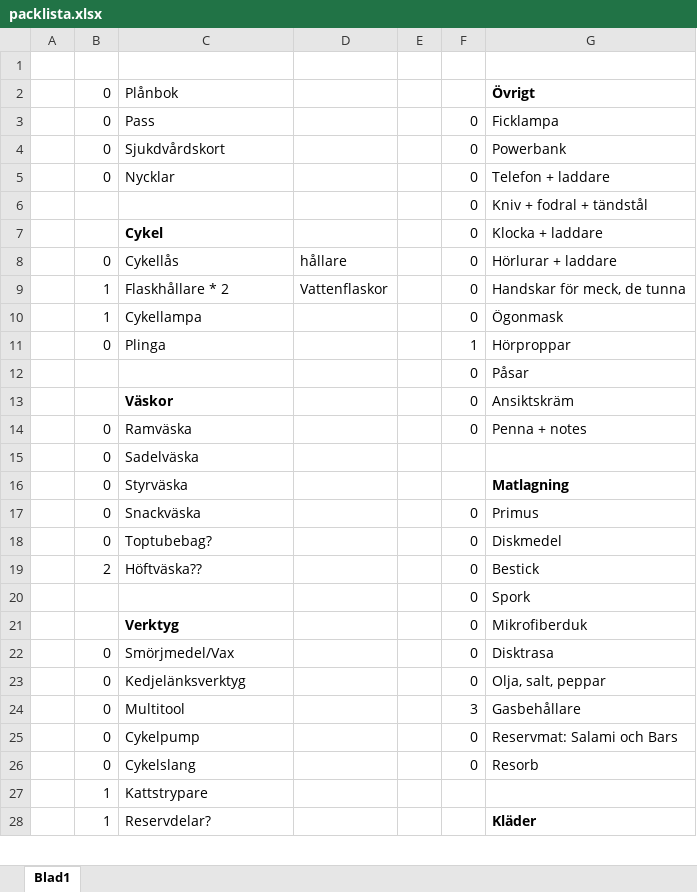
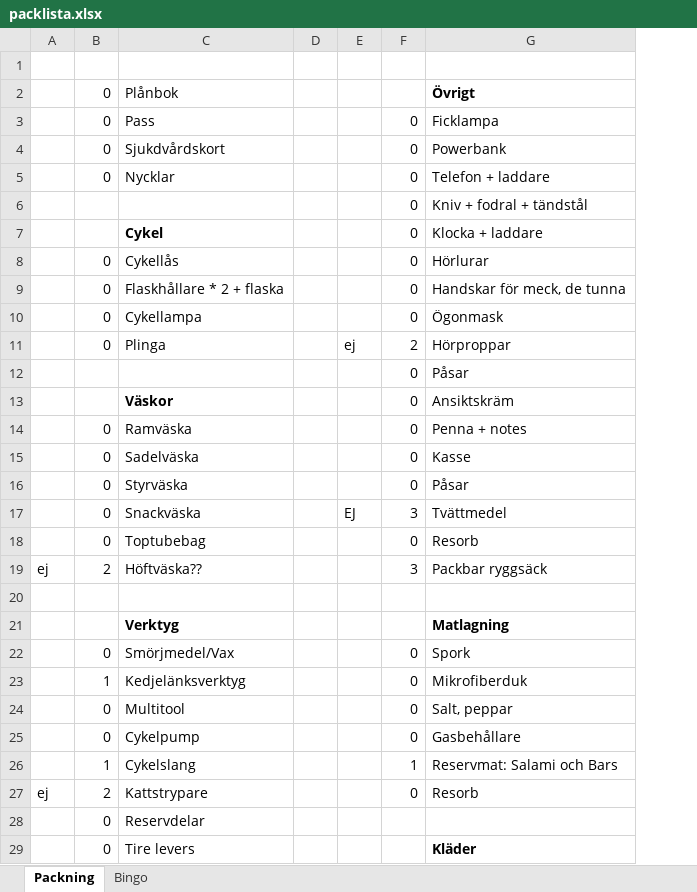
Before and after one commit to biketoured/italy26, an Excel workbook: packlista.xlsx, sheet Packning, drawn as a sheet; only a part is shown; values as stored, in another font and other column widths than the file's, no borders; conditional formats not drawn; removed rows and columns are numbered as before the commit, all else as after; the diff covers the shown part only; the diff names each change by its address in the sheet, - before the commit and + after, or states it on an @@ line.

```diff
--- a/packlista.xlsx (sheet Packning)
+++ b/packlista.xlsx (sheet Packning)
-sheet tab: Blad1
+sheet tab: Packning
+sheet tab: Bingo
-column D, rows 8-9: hållare | Vattenflaskor
+column E, row 11: ej
-G8: Hörlurar + laddare
+G8: Hörlurar
-B9:B10: 1
+B9:B10: 0
-C9: Flaskhållare * 2
+C9: Flaskhållare * 2 + flaska
-F11: 1
+F11: 2
-F15: (empty)
+F15: 0
-G15: (empty)
+G15: Kasse
-row 16:  | 0 | Styrväska |  |  |  | Matlagning
-C16: Snackväska
+C16: Styrväska
-G16: Primus
+G16: Påsar
+row 17:  | 0 | Snackväska |  | EJ | 3 | Tvättmedel
-C18: Toptubebag?
+C18: Toptubebag
-G18: Diskmedel
+G18: Resorb
-row 19:  | 2 | Höftväska?? |  |  | 0 | Bestick
-row 20:  |  |  |  |  | 0 | Spork
+row 19: ej | 2 | Höftväska?? |  |  | 3 | Packbar ryggsäck
-row 20:  |  | Verktyg |  |  | 0 | Mikrofiberduk
+row 20: (empty)
+row 21:  |  | Verktyg |  |  |  | Matlagning
-G22: Disktrasa
+G22: Spork
+row 23:  | 1 | Kedjelänksverktyg |  |  | 0 | Mikrofiberduk
-C24: Kedjelänksverktyg
+C24: Multitool
-G24: Olja, salt, peppar
+G24: Salt, peppar
-row 24:  | 0 | Multitool |  |  | 3 | Gasbehållare
-G25: Reservmat: Salami och Bars
+G25: Gasbehållare
-row 26:  | 0 | Cykelslang |  |  | 0 | Resorb
-row 27:  | 1 | Kattstrypare
-row 28:  | 1 | Reservdelar? |  |  |  | Kläder
+row 26:  | 1 | Cykelslang |  |  | 1 | Reservmat: Salami och Bars
+row 27: ej | 2 | Kattstrypare |  |  | 0 | Resorb
+row 28:  | 0 | Reservdelar
+row 29:  | 0 | Tire levers |  |  |  | Kläder
```
Also changed, not shown: 5 added rows, 6 removed rows and 21 edited cells elsewhere in this sheet, 4 other files.
